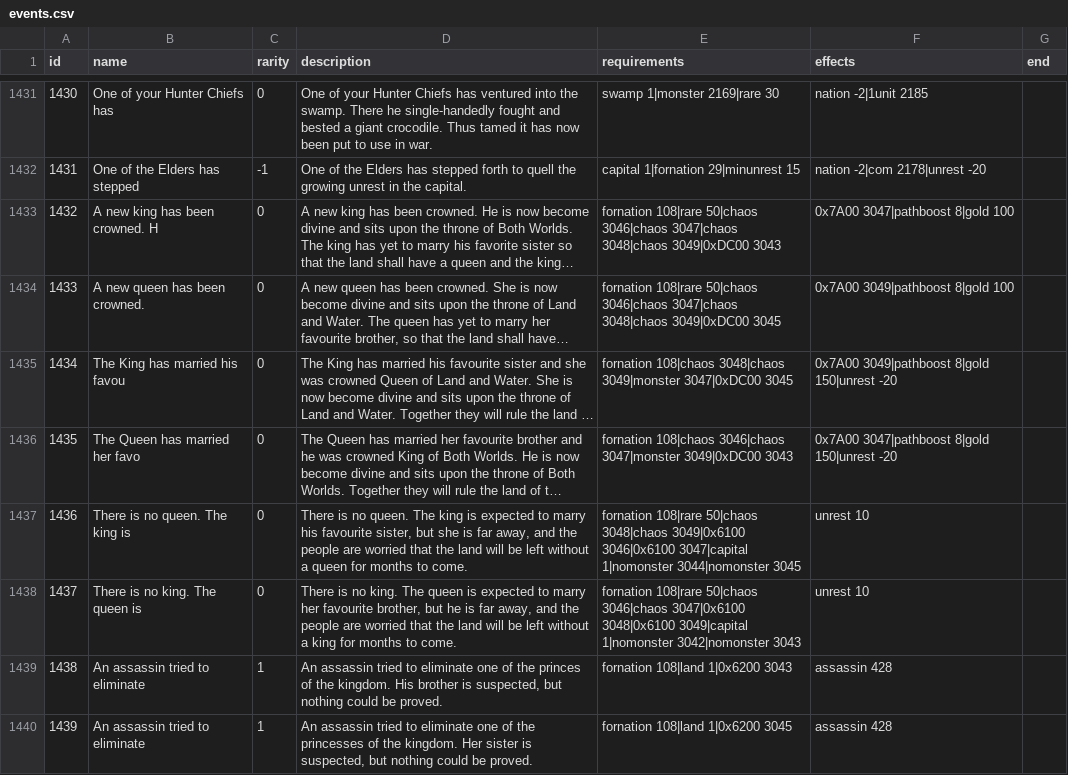
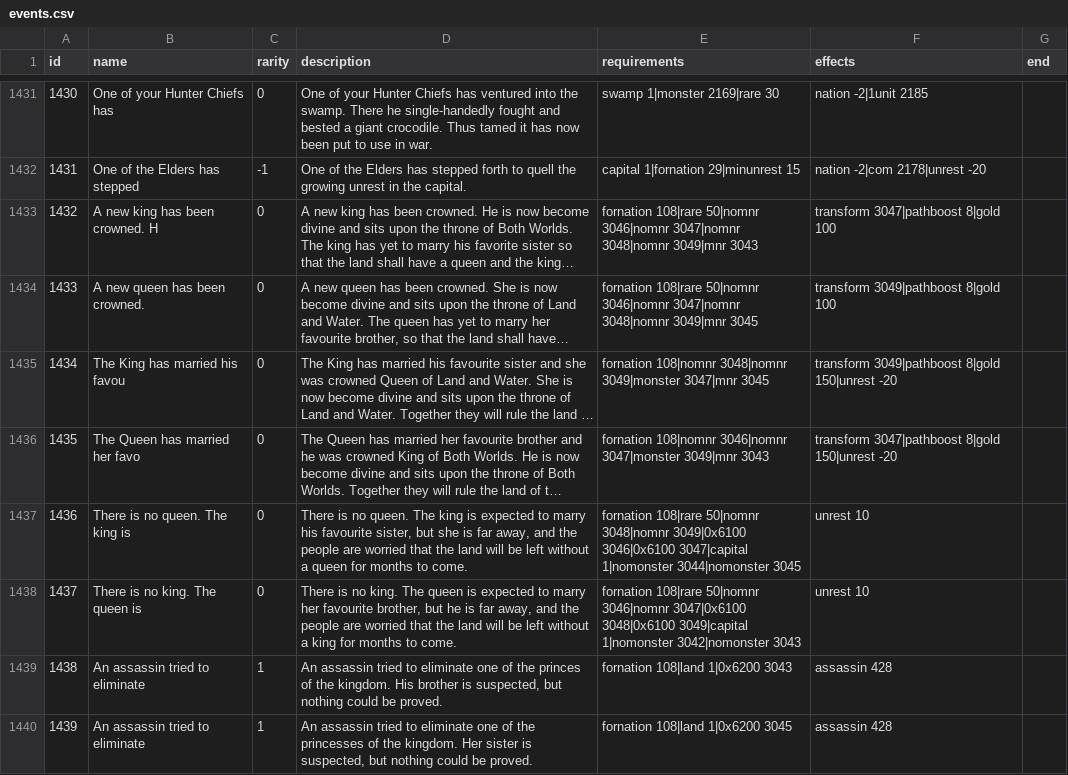
Before and after one commit to larzm42/dom5inspector, a CSV file: gamedata/events.csv, drawn as a sheet; only a part is shown, gaps mark what is left out; long unchanged cells end in …; the diff covers the shown part only; the diff names each change by its address in the sheet, - before the commit and + after, or states it on an @@ line.

Commit message:
Add minsizeleader and some event fixes.

```diff
--- a/gamedata/events.csv
+++ b/gamedata/events.csv
-E1433 (requirements): fornation 108|rare 50|chaos 3046|chaos 3047|chaos 3048|chaos 3049|0xDC00 3043
+E1433 (requirements): fornation 108|rare 50|nomnr 3046|nomnr 3047|nomnr 3048|nomnr 3049|mnr 3043
-F1433 (effects): 0x7A00 3047|pathboost 8|gold 100
+F1433 (effects): transform 3047|pathboost 8|gold 100
-E1434 (requirements): fornation 108|rare 50|chaos 3046|chaos 3047|chaos 3048|chaos 3049|0xDC00 3045
+E1434 (requirements): fornation 108|rare 50|nomnr 3046|nomnr 3047|nomnr 3048|nomnr 3049|mnr 3045
-F1434 (effects): 0x7A00 3049|pathboost 8|gold 100
+F1434 (effects): transform 3049|pathboost 8|gold 100
-E1435 (requirements): fornation 108|chaos 3048|chaos 3049|monster 3047|0xDC00 3045
+E1435 (requirements): fornation 108|nomnr 3048|nomnr 3049|monster 3047|mnr 3045
-F1435 (effects): 0x7A00 3049|pathboost 8|gold 150|unrest -20
+F1435 (effects): transform 3049|pathboost 8|gold 150|unrest -20
-E1436 (requirements): fornation 108|chaos 3046|chaos 3047|monster 3049|0xDC00 3043
+E1436 (requirements): fornation 108|nomnr 3046|nomnr 3047|monster 3049|mnr 3043
-F1436 (effects): 0x7A00 3047|pathboost 8|gold 150|unrest -20
+F1436 (effects): transform 3047|pathboost 8|gold 150|unrest -20
-E1437 (requirements): fornation 108|rare 50|chaos 3048|chaos 3049|0x6100 3046|0x6100…
+E1437 (requirements): fornation 108|rare 50|nomnr 3048|nomnr 3049|0x6100 3046|0x6100…
-E1438 (requirements): fornation 108|rare 50|chaos 3046|chaos 3047|0x6100 3048|0x6100…
+E1438 (requirements): fornation 108|rare 50|nomnr 3046|nomnr 3047|0x6100 3048|0x6100…
```
Also changed, not shown: 181 edited cells elsewhere in this file, 3 other files.
